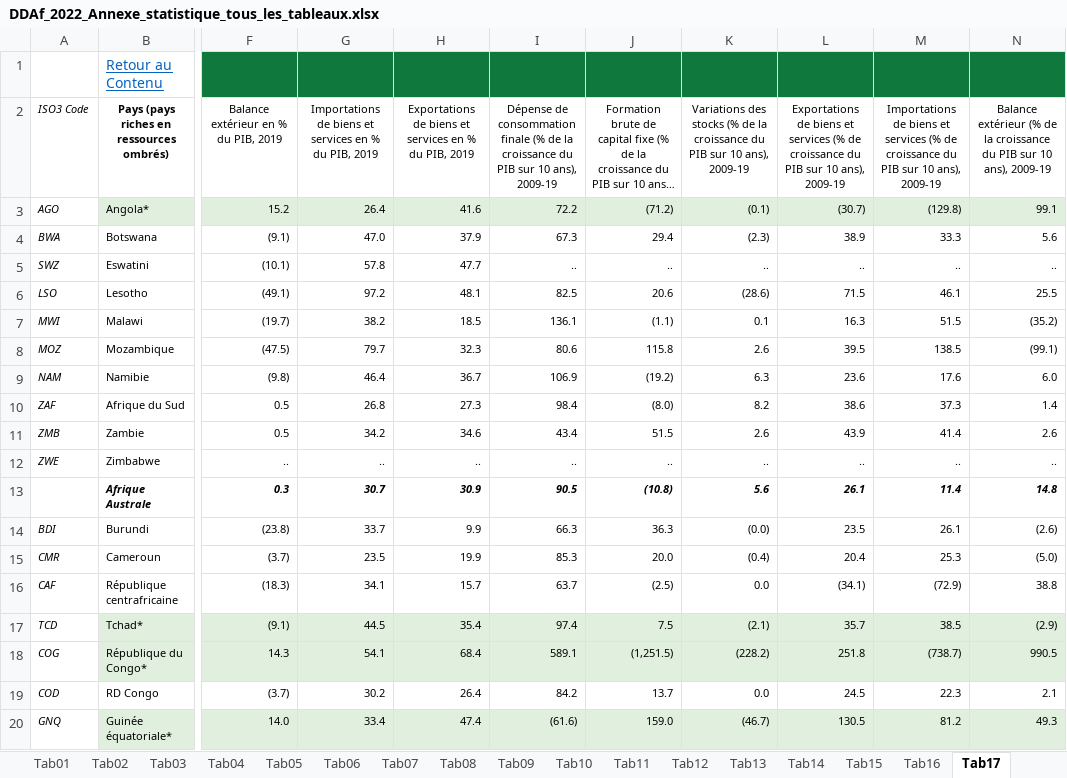
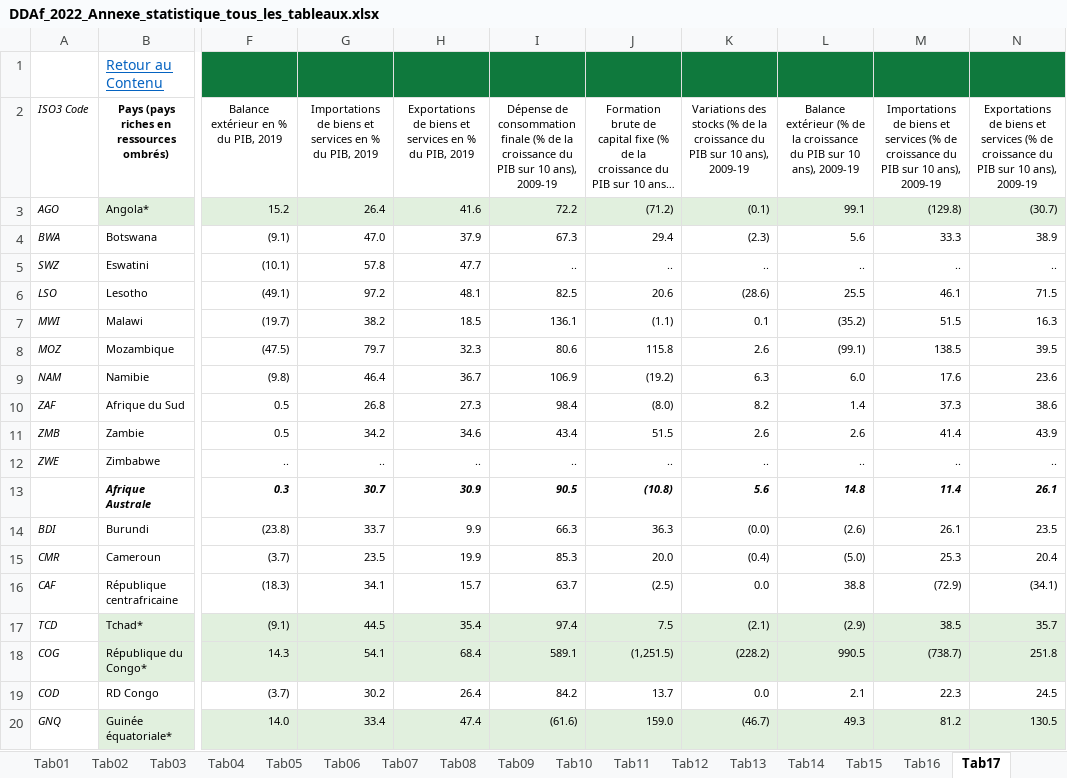
Before and after one commit to AfDDAnnex/AfDDDDAf2022, an Excel workbook: DDAf_2022_Annexe_statistique_tous_les_tableaux.xlsx, sheet Tab17, drawn as a sheet; only a part is shown, gaps mark what is left out; long unchanged cells end in …; values as stored, in another font and other column widths than the file's, no borders; the diff covers the shown part only; the diff names each change by its address in the sheet, - before the commit and + after, or states it on an @@ line.

```diff
--- a/DDAf_2022_Annexe_statistique_tous_les_tableaux.xlsx (sheet Tab17)
+++ b/DDAf_2022_Annexe_statistique_tous_les_tableaux.xlsx (sheet Tab17)
-L2: Exportations de biens et services (% de croissance du…
+L2: Balance extérieur (% de la croissance du…
-N2: Balance extérieur (% de la croissance du…
+N2: Exportations de biens et services (% de croissance du…
-L3: (30.7)
+L3: 99.1
-N3: 99.1
+N3: (30.7)
-L4: 38.9
+L4: 5.6
-N4: 5.6
+N4: 38.9
-L6: 71.5
+L6: 25.5
-N6: 25.5
+N6: 71.5
-L7: 16.3
+L7: (35.2)
-N7: (35.2)
+N7: 16.3
-L8: 39.5
+L8: (99.1)
-N8: (99.1)
+N8: 39.5
-L9: 23.6
+L9: 6.0
-N9: 6.0
+N9: 23.6
-L10: 38.6
+L10: 1.4
-N10: 1.4
+N10: 38.6
-L11: 43.9
+L11: 2.6
-N11: 2.6
+N11: 43.9
-L13: 26.1
+L13: 14.8
-N13: 14.8
+N13: 26.1
-L14: 23.5
+L14: (2.6)
-N14: (2.6)
+N14: 23.5
-L15: 20.4
+L15: (5.0)
-N15: (5.0)
+N15: 20.4
-L16: (34.1)
+L16: 38.8
-N16: 38.8
+N16: (34.1)
-L17: 35.7
+L17: (2.9)
-N17: (2.9)
+N17: 35.7
-L18: 251.8
+L18: 990.5
-N18: 990.5
+N18: 251.8
-L19: 24.5
+L19: 2.1
-N19: 2.1
+N19: 24.5
-L20: 130.5
+L20: 49.3
-N20: 49.3
+N20: 130.5
```
Also changed, not shown: 148 edited cells elsewhere in this sheet, sheet Indicateurs, sheet Tab21, sheet Tab02, sheet Tab03, sheet Tab04, AfDD_2022_List_of_indicators.xlsx, AfDD_2022_Statistical_Annex_all_tables.xlsx, 1 other file.
